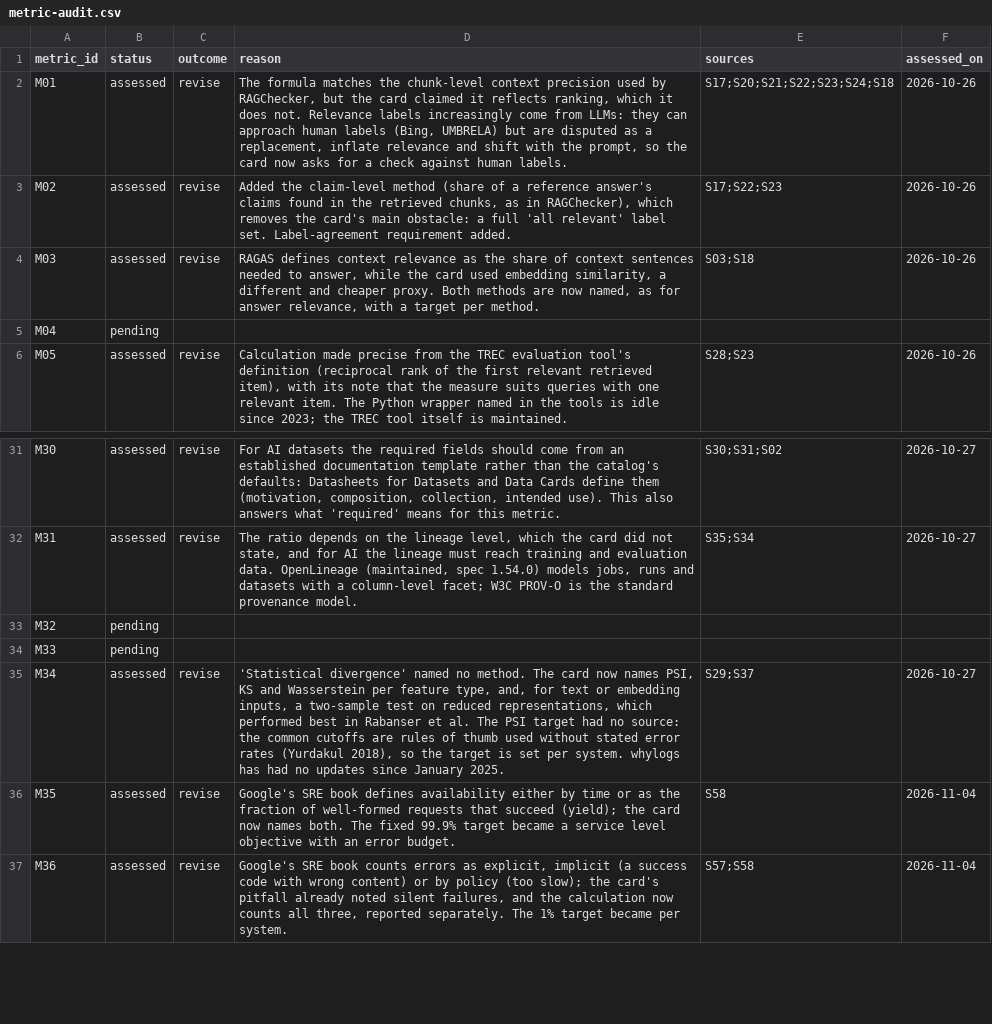
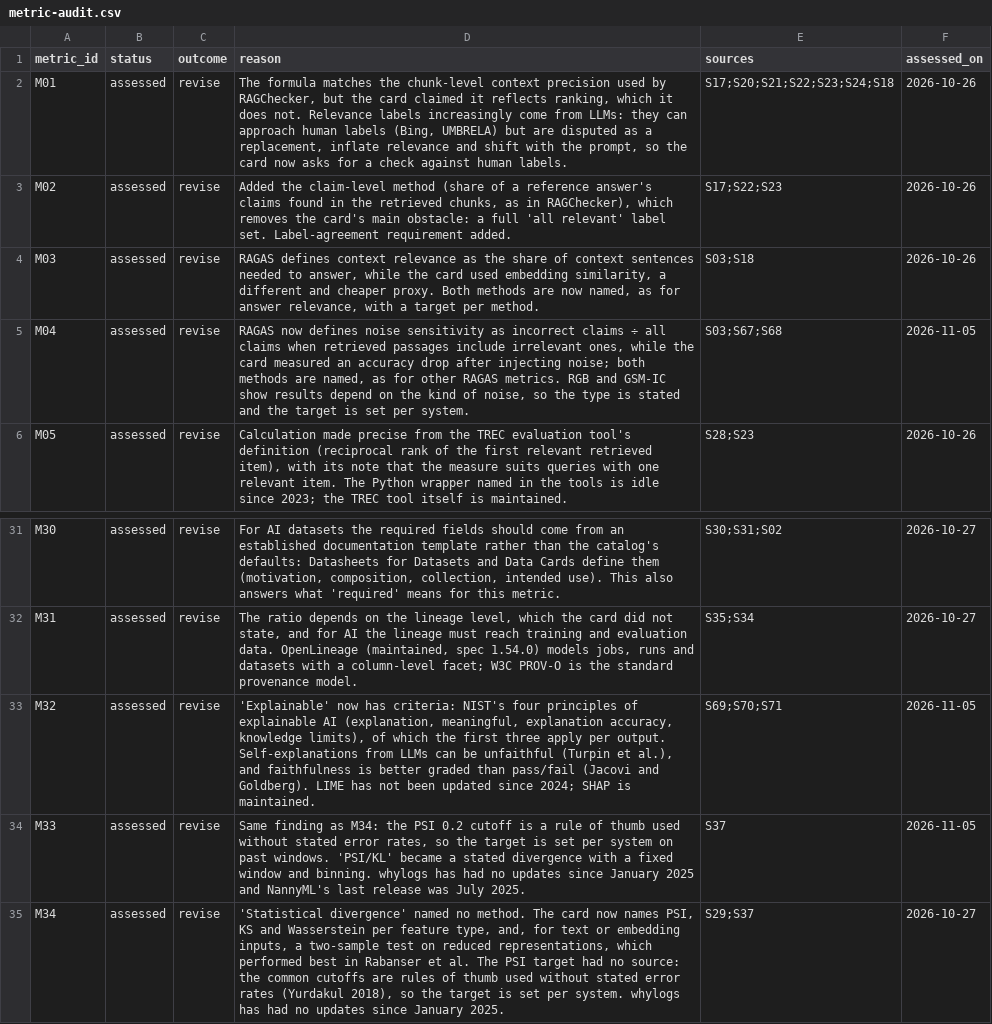
Before and after one commit to luispsalas/ai-observability-toolkit, a CSV file: data/metric-audit.csv, drawn as a sheet; only a part is shown, gaps mark what is left out; the shorter side is filled out with more unchanged rows.

```diff
--- a/data/metric-audit.csv
+++ b/data/metric-audit.csv
@@ -4,3 +4,3 @@ M02,assessed,revise,"Added the claim-level method (share of a reference answer's
 M03,assessed,revise,"RAGAS defines context relevance as the share of context sentences needed to answer, while the card used embedding similarity, a different and cheaper proxy. Both methods are now named, as for answer relevance, with a target per method.",S03;S18,2026-10-26
-M04,pending,,,,
+M04,assessed,revise,"RAGAS now defines noise sensitivity as incorrect claims ÷ all claims when retrieved passages include irrelevant ones, while the card measured an accuracy drop after injecting noise; both methods are named, as for other RAGAS metrics. RGB and GSM-IC show results depend on the kind of noise, so the type is stated and the target is set per system.",S03;S67;S68,2026-11-05
 M05,assessed,revise,"Calculation made precise from the TREC evaluation tool's definition (reciprocal rank of the first relevant retrieved item), with its note that the measure suits queries with one relevant item. The Python wrapper named in the tools is idle since 2023; the TREC tool itself is maintained.",S28;S23,2026-10-26
@@ -32,4 +32,4 @@ M30,assessed,revise,"For AI datasets the required fields should come from an est
 M31,assessed,revise,"The ratio depends on the lineage level, which the card did not state, and for AI the lineage must reach training and evaluation data. OpenLineage (maintained, spec 1.54.0) models jobs, runs and datasets with a column-level facet; W3C PROV-O is the standard provenance model.",S35;S34,2026-10-27
-M32,pending,,,,
-M33,pending,,,,
+M32,assessed,revise,"'Explainable' now has criteria: NIST's four principles of explainable AI (explanation, meaningful, explanation accuracy, knowledge limits), of which the first three apply per output. Self-explanations from LLMs can be unfaithful (Turpin et al.), and faithfulness is better graded than pass/fail (Jacovi and Goldberg). LIME has not been updated since 2024; SHAP is maintained.",S69;S70;S71,2026-11-05
+M33,assessed,revise,"Same finding as M34: the PSI 0.2 cutoff is a rule of thumb used without stated error rates, so the target is set per system on past windows. 'PSI/KL' became a stated divergence with a fixed window and binning. whylogs has had no updates since January 2025 and NannyML's last release was July 2025.",S37,2026-11-05
 M34,assessed,revise,"'Statistical divergence' named no method. The card now names PSI, KS and Wasserstein per feature type, and, for text or embedding inputs, a two-sample test on reduced representations, which performed best in Rabanser et al. The PSI target had no source: the common cutoffs are rules of thumb used without stated error rates (Yurdakul 2018), so the target is set per system. whylogs has had no updates since January 2025.",S29;S37,2026-10-27
```
Also changed, not shown: data/metrics.csv, sources/sources.csv, 2 other files.
